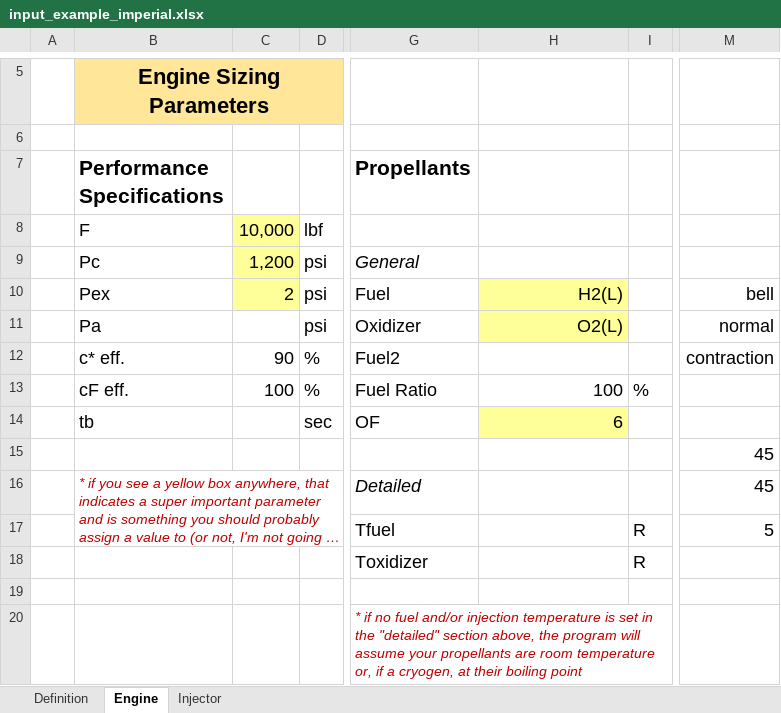
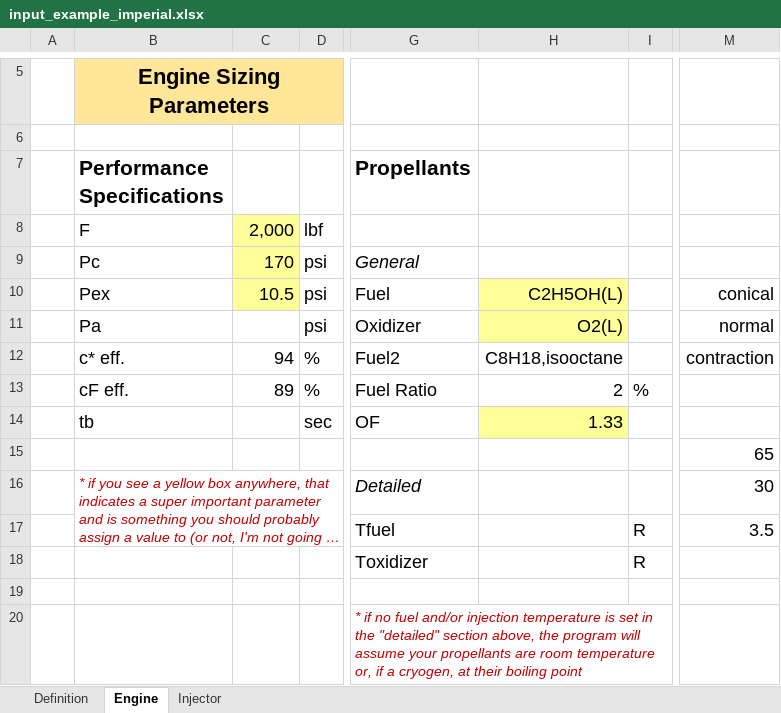
Before and after one commit to Kamiama/holistic-engine-logic-program, an Excel workbook: input/input_example_imperial.xlsx, sheet Engine, drawn as a sheet; only a part is shown, gaps mark what is left out; long unchanged cells end in …; values as stored, in another font and other column widths than the file's, no borders; charts and pictures not drawn; the diff names each change by its address in the sheet, - before the commit and + after, or states it on an @@ line.

```diff
--- a/input/input_example_imperial.xlsx (sheet Engine)
+++ b/input/input_example_imperial.xlsx (sheet Engine)
-C8: 10,000
+C8: 2,000
-C9: 1,200
+C9: 170
-C10: 2
+C10: 10.5
-H10: H2(L)
+H10: C2H5OH(L)
-M10: bell
+M10: conical
-C12: 90
+C12: 94
-H12: (empty)
+H12: C8H18,isooctane
-C13: 100
+C13: 89
-H13: 100
+H13: 2
-H14: 6
+H14: 1.33
-M15: 45
+M15: 65
-M16: 45
+M16: 30
-M17: 5
+M17: 3.5
```
Also changed, not shown: 21 other files.
